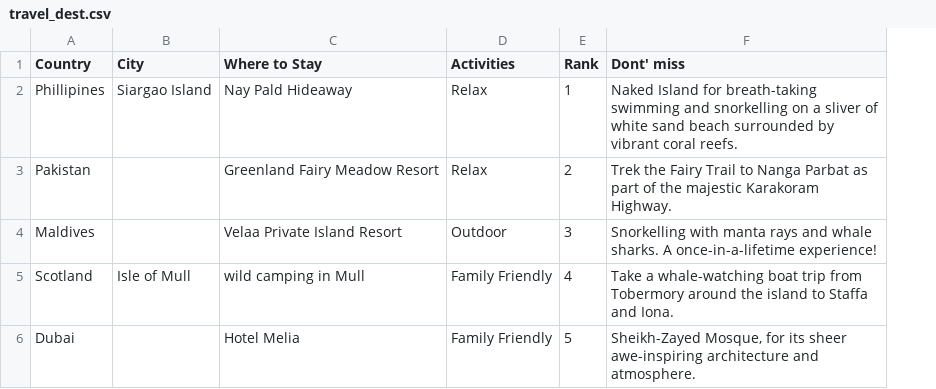
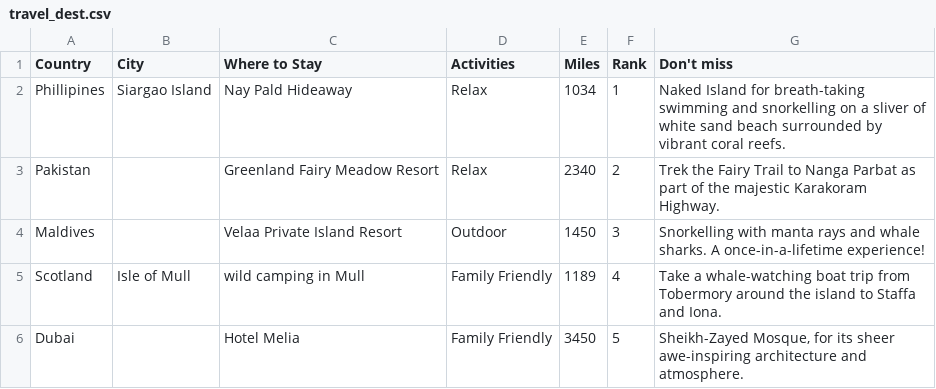
Before and after one commit to smalik10/Travel-Database, a CSV file: travel_dest.csv, drawn as a sheet; addresses are those after the commit; the diff names each change by its address in the sheet, - before the commit and + after, or states it on an @@ line.

Commit message:
Add files via upload

```diff
--- a/travel_dest.csv
+++ b/travel_dest.csv
+column E (Miles), rows 2-6: 1034 | 2340 | 1450 | 1189 | 3450
-G1: Dont' miss
+G1: Don't miss
```
